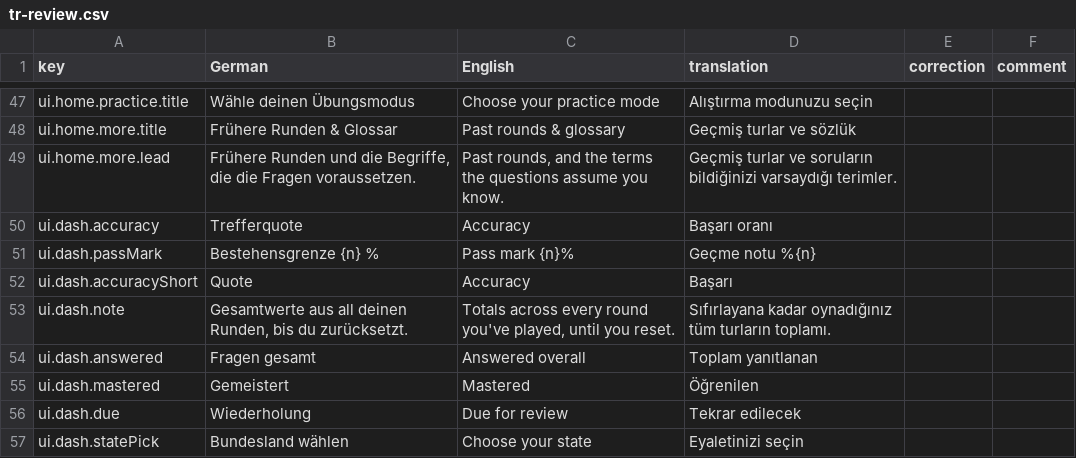
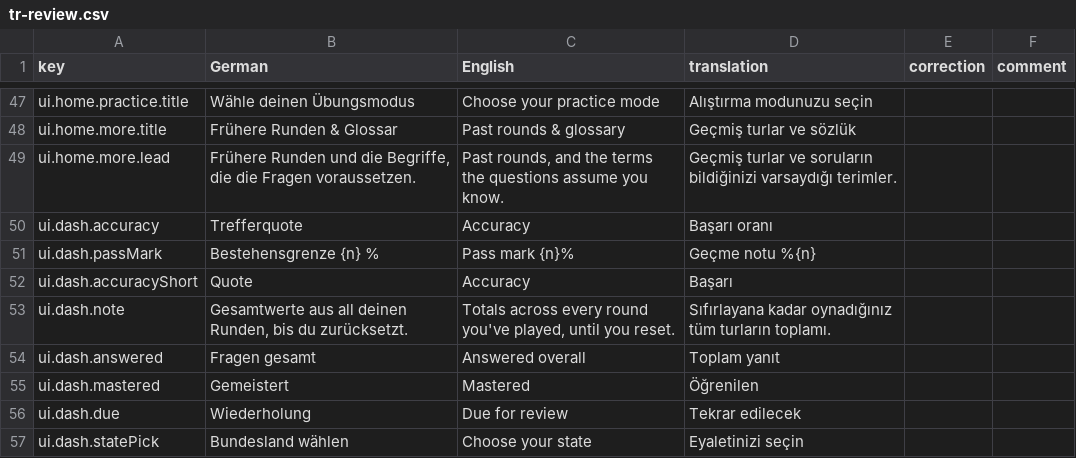
Before and after one commit to thelivinsine/eib-quiz, a CSV file: docs/translations/tr-review.csv, drawn as a sheet; only a part is shown, gaps mark what is left out.

```diff
--- a/docs/translations/tr-review.csv
+++ b/docs/translations/tr-review.csv
@@ -53,3 +53,3 @@
 "ui.dash.note","Gesamtwerte aus all deinen Runden, bis du zurücksetzt.","Totals across every round you've played, until you reset.","Sıfırlayana kadar oynadığınız tüm turların toplamı.","",""
-"ui.dash.answered","Fragen gesamt","Answered overall","Toplam yanıtlanan","",""
+"ui.dash.answered","Fragen gesamt","Answered overall","Toplam yanıt","",""
 "ui.dash.mastered","Gemeistert","Mastered","Öğrenilen","",""
```
